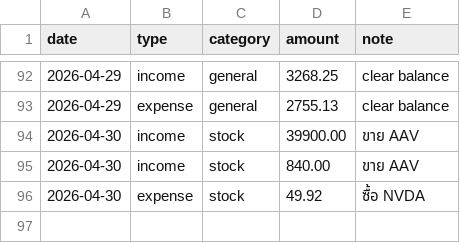
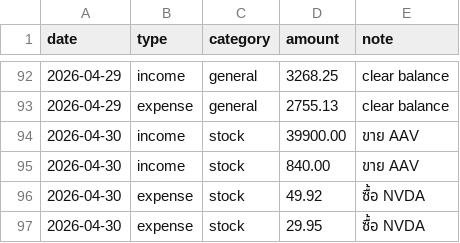
Before and after one commit to BenLaderan/ben-finances-, a CSV file: finances/ledger.csv, drawn as a sheet; only a part is shown, gaps mark what is left out; the diff names each change by its address in the sheet, - before the commit and + after, or states it on an @@ line.

Commit message:
ledger: ซื้อ NVDA

```diff
--- a/finances/ledger.csv
+++ b/finances/ledger.csv
+row 97: 2026-04-30 | expense | stock | 29.95 | ซื้อ NVDA
```
